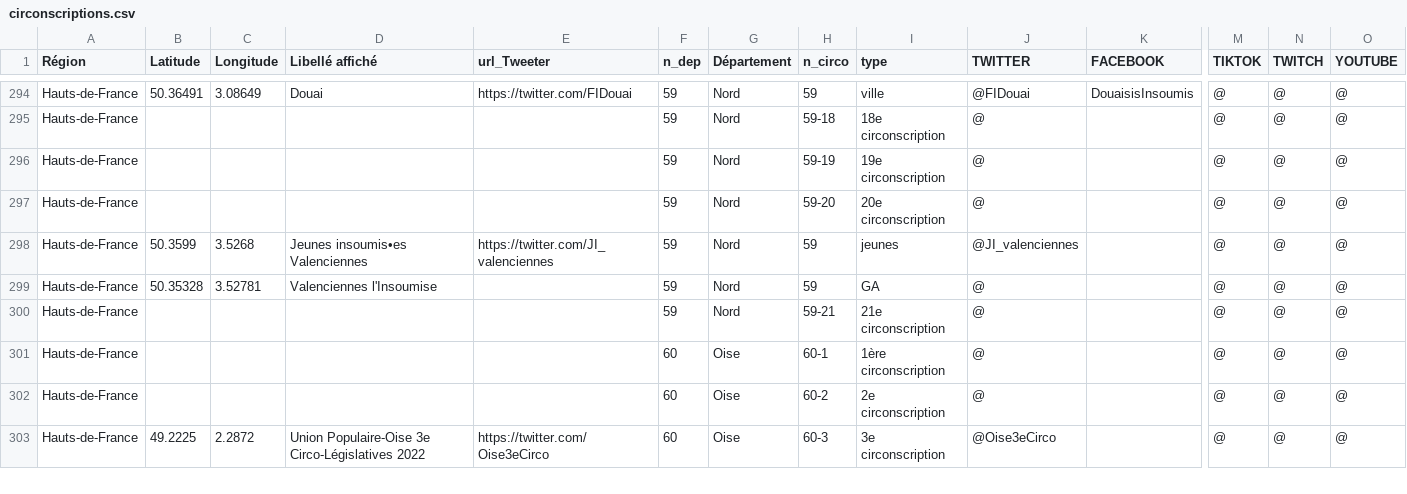
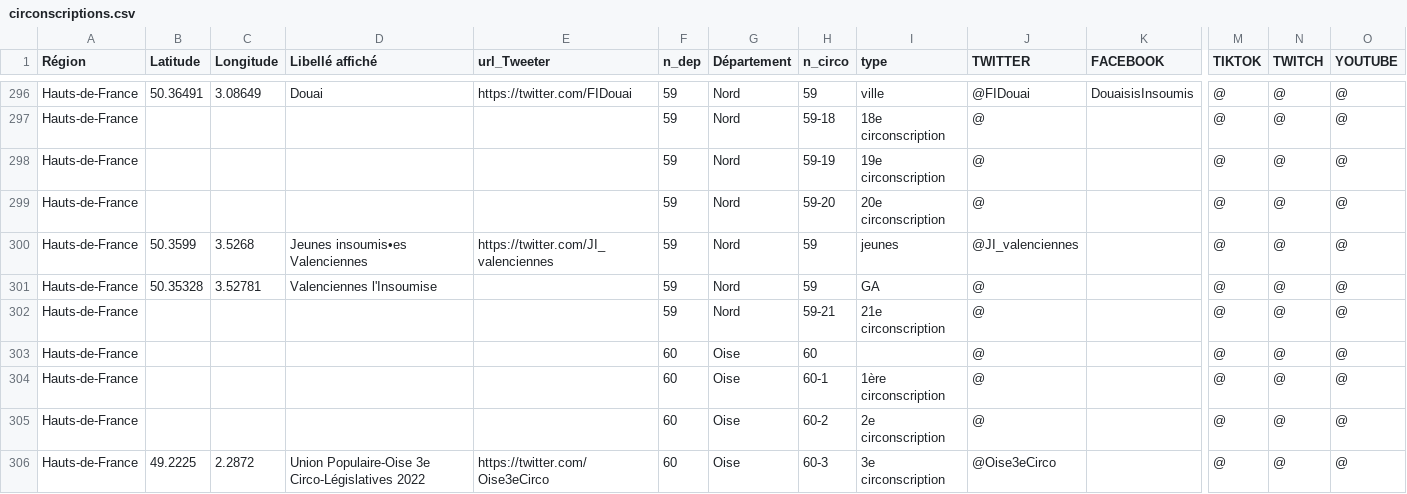
Before and after one commit to u4y0u/circo, a CSV file: circonscriptions.csv, drawn as a sheet; only a part is shown, gaps mark what is left out; rows hold the shown columns only; the diff covers the shown part only; the diff names each change by its address in the sheet, - before the commit and + after, or states it on an @@ line.

```diff
--- a/circonscriptions.csv
+++ b/circonscriptions.csv
+row 303: Hauts-de-France |  |  |  |  | 60 | Oise | 60 |  | @ |  | @ | @ | @
```
Also changed, not shown: 5 added rows and 35 edited cells elsewhere in this file, 2 other files.
